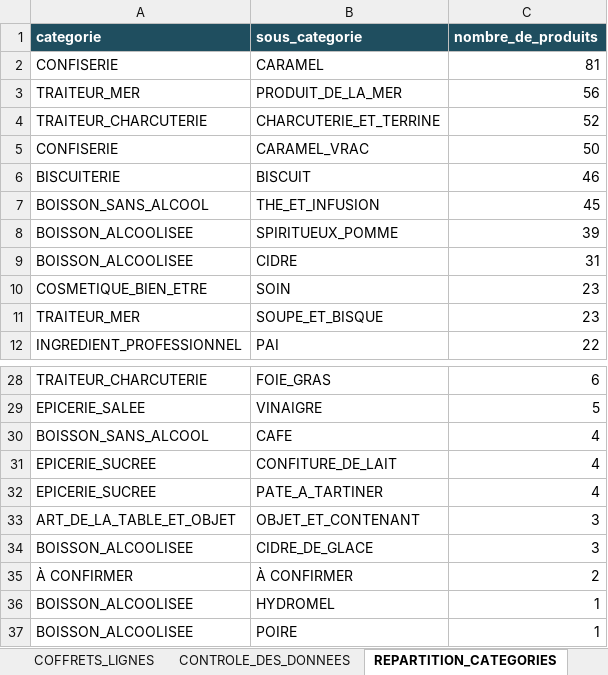
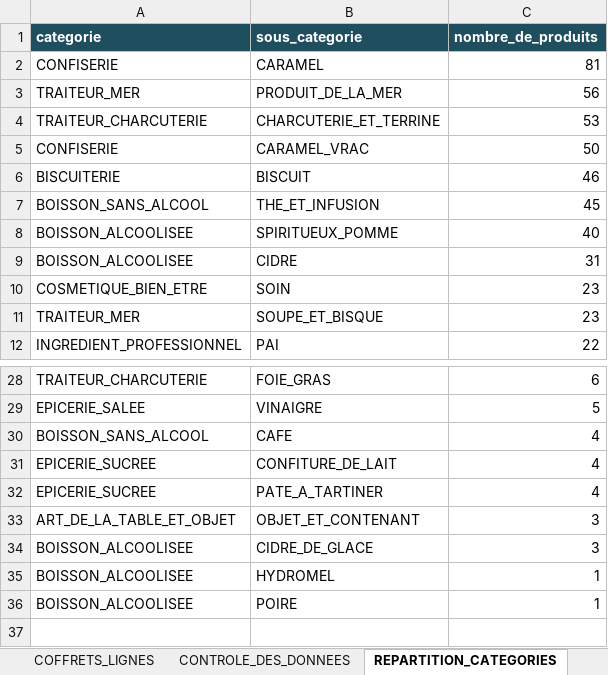
Before and after one commit to Jacoste35/CoffretJuliette, an Excel workbook: data/base-produits-noel/export/BASE_PRODUITS_FOURNISSEURS_2026.xlsx, sheet REPARTITION_CATEGORIES, drawn as a sheet; only a part is shown, gaps mark what is left out; values as stored, in another font and other column widths than the file's, no borders; the diff names each change by its address in the sheet, - before the commit and + after, or states it on an @@ line.

```diff
--- a/data/base-produits-noel/export/BASE_PRODUITS_FOURNISSEURS_2026.xlsx (sheet REPARTITION_CATEGORIES)
+++ b/data/base-produits-noel/export/BASE_PRODUITS_FOURNISSEURS_2026.xlsx (sheet REPARTITION_CATEGORIES)
-C4 (nombre_de_produits): 52
+C4 (nombre_de_produits): 53
-C8 (nombre_de_produits): 39
+C8 (nombre_de_produits): 40
-row 35: À CONFIRMER | À CONFIRMER | 2
```
Also changed, not shown: sheet PRODUITS, sheet PRODUITS_OPPORTUNITES, sheet PRODUITS_ALTERNATIVES, sheet PRODUITS_SCORES, sheet FOURNISSEURS, sheet CONTROLE_DES_DONNEES, 53 other files.
